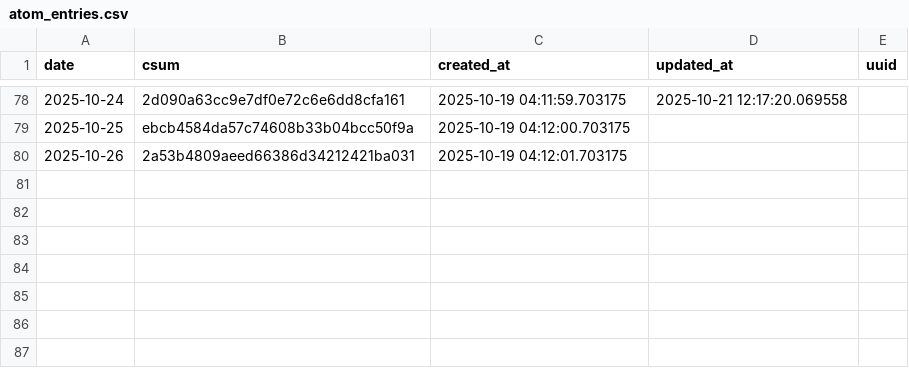
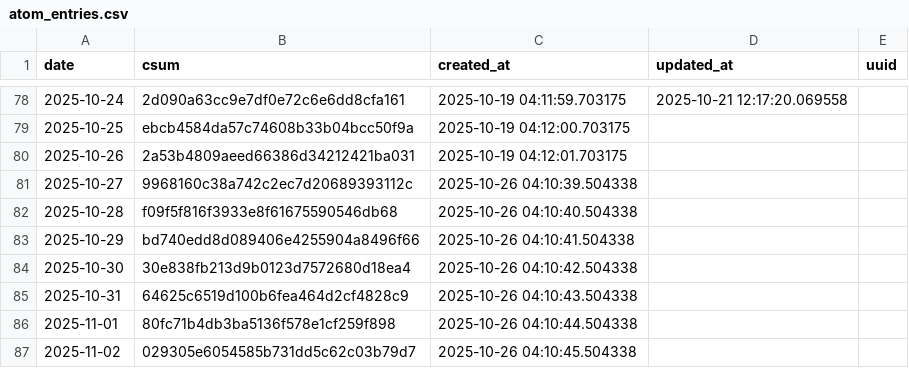
Before and after one commit to znull/werk-feed, a CSV file: db/atom_entries.csv, drawn as a sheet; only a part is shown, gaps mark what is left out.

```diff
--- a/db/atom_entries.csv
+++ b/db/atom_entries.csv
@@ -80 +80,8 @@ date,csum,created_at,updated_at,uuid
 2025-10-26,2a53b4809aeed66386d34212421ba031,2025-10-19 04:12:01.703175,,
+2025-10-27,9968160c38a742c2ec7d20689393112c,2025-10-26 04:10:39.504338,,
+2025-10-28,f09f5f816f3933e8f61675590546db68,2025-10-26 04:10:40.504338,,
+2025-10-29,bd740edd8d089406e4255904a8496f66,2025-10-26 04:10:41.504338,,
+2025-10-30,30e838fb213d9b0123d7572680d18ea4,2025-10-26 04:10:42.504338,,
+2025-10-31,64625c6519d100b6fea464d2cf4828c9,2025-10-26 04:10:43.504338,,
+2025-11-01,80fc71b4db3ba5136f578e1cf259f898,2025-10-26 04:10:44.504338,,
+2025-11-02,029305e6054585b731dd5c62c03b79d7,2025-10-26 04:10:45.504338,,
```
Also changed, not shown: db/workouts.csv, 1 other file.
